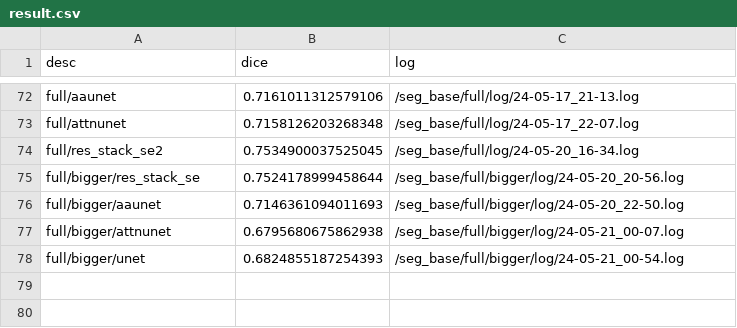
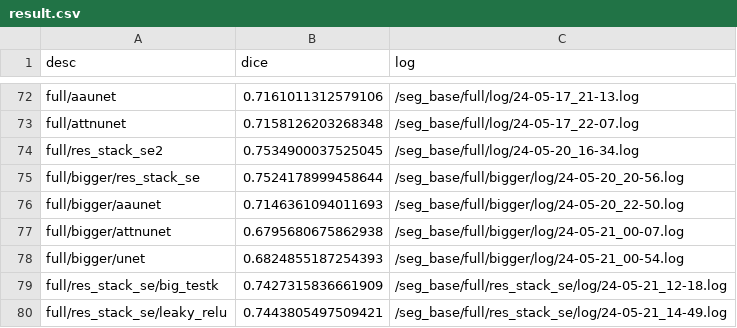
Before and after one commit to immortal1252/seg_base, a CSV file: result.csv, drawn as a sheet; only a part is shown, gaps mark what is left out; the diff names each change by its address in the sheet, - before the commit and + after, or states it on an @@ line.

```diff
--- a/result.csv
+++ b/result.csv
+row 79: full/res_stack_se/big_testk | 0.7427315836661909 | /seg_base/full/res_stack_se/log/24-05-21_12-18.log
+row 80: full/res_stack_se/leaky_relu | 0.7443805497509421 | /seg_base/full/res_stack_se/log/24-05-21_14-49.log
```
Also changed, not shown: 6 other files.
